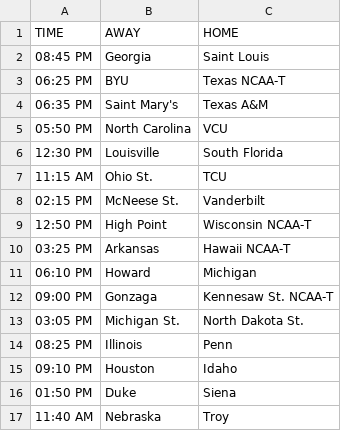
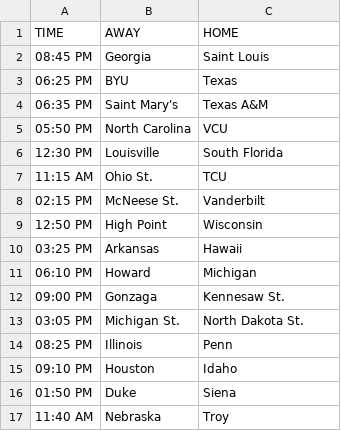
Before and after one commit to reedhale15-gif/cbb_model_v4, a CSV file: data/bart_schedule_clean.csv, drawn as a sheet.

```diff
--- a/data/bart_schedule_clean.csv
+++ b/data/bart_schedule_clean.csv
@@ -2,3 +2,3 @@ TIME,AWAY,HOME
 08:45 PM,Georgia,Saint Louis
-06:25 PM,BYU,Texas NCAA-T
+06:25 PM,BYU,Texas
 06:35 PM,Saint Mary's,Texas A&M
@@ -8,6 +8,6 @@ TIME,AWAY,HOME
 02:15 PM,McNeese St.,Vanderbilt
-12:50 PM,High Point,Wisconsin NCAA-T
-03:25 PM,Arkansas,Hawaii NCAA-T
+12:50 PM,High Point,Wisconsin
+03:25 PM,Arkansas,Hawaii
 06:10 PM,Howard,Michigan
-09:00 PM,Gonzaga,Kennesaw St. NCAA-T
+09:00 PM,Gonzaga,Kennesaw St.
 03:05 PM,Michigan St.,North Dakota St.
```
Also changed, not shown: data/engine.csv, data/projections.csv, 2 other files.
